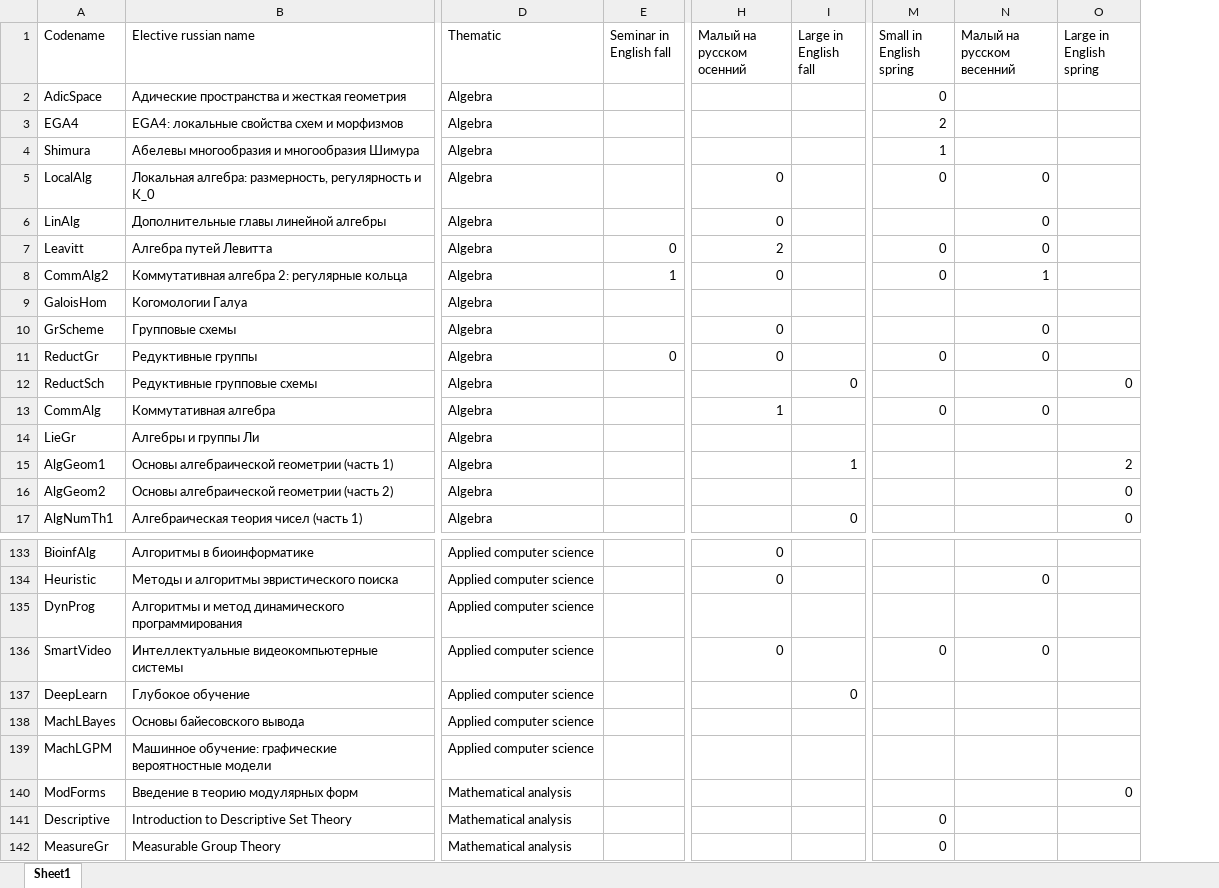
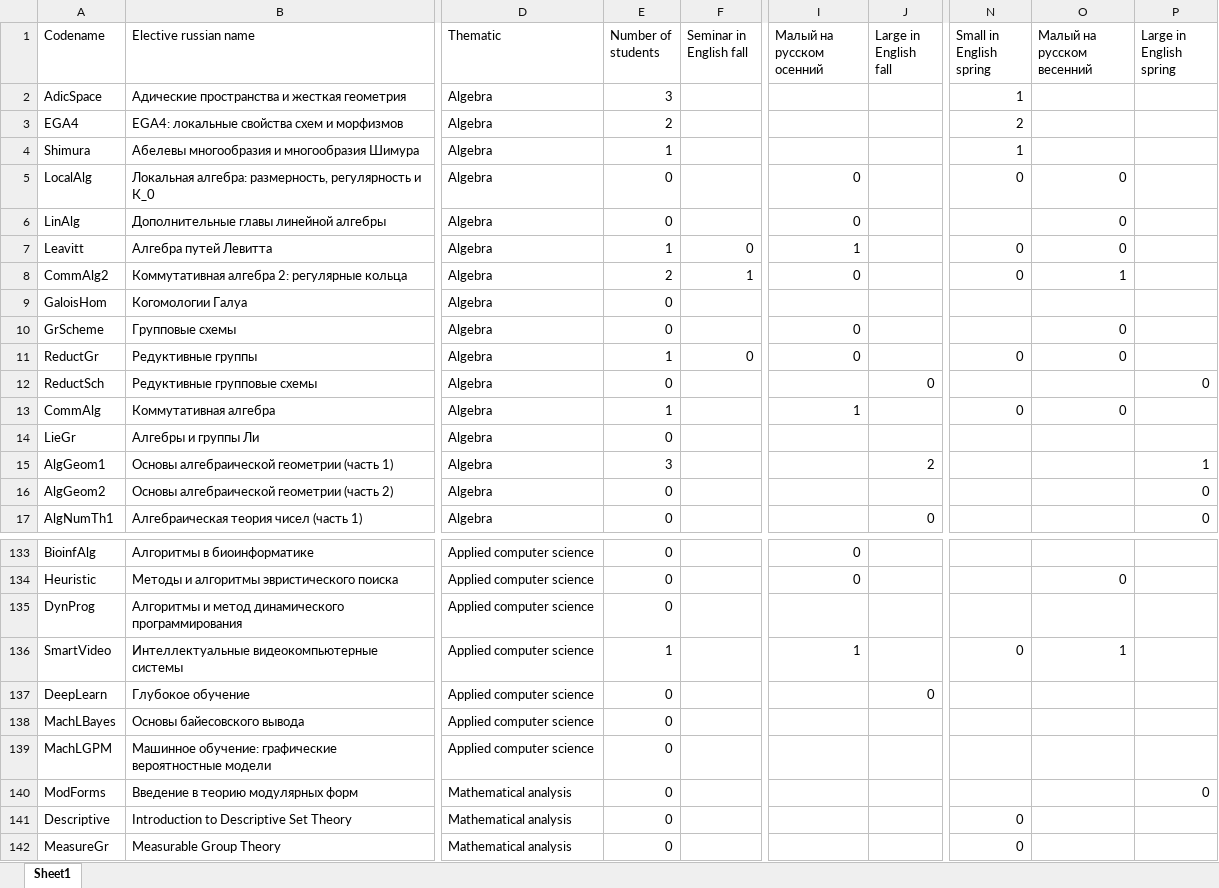
Before and after one commit to tamarinvs19/choosing_electives, an Excel workbook: tables.xlsx, sheet Sheet1, drawn as a sheet; only a part is shown, gaps mark what is left out; values as stored, in another font and other column widths than the file's, no borders; addresses are those after the commit; the diff names each change by its address in the sheet, - before the commit and + after, or states it on an @@ line.

```diff
--- a/tables.xlsx (sheet Sheet1)
+++ b/tables.xlsx (sheet Sheet1)
+column E (Number of students), rows 2-17: 3 | 2 | 1 | 0 | 0 | 1 | 2 | 0 | 0 | 1 | 0 | 1 | 0 | 3 | 0 | 0; rows 133-142: 0 | 0 | 0 | 1 | 0 | 0 | 0 | 0 | 0 | 0
-N2 (Small in English spring): 0
+N2 (Small in English spring): 1
-I7 (Малый на русском осенний): 2
+I7 (Малый на русском осенний): 1
-J15 (Large in English fall): 1
+J15 (Large in English fall): 2
-P15 (Large in English spring): 2
+P15 (Large in English spring): 1
-I136 (Малый на русском осенний): 0
+I136 (Малый на русском осенний): 1
-O136 (Малый на русском весенний): 0
+O136 (Малый на русском весенний): 1
```
Also changed, not shown: 35 other files.
